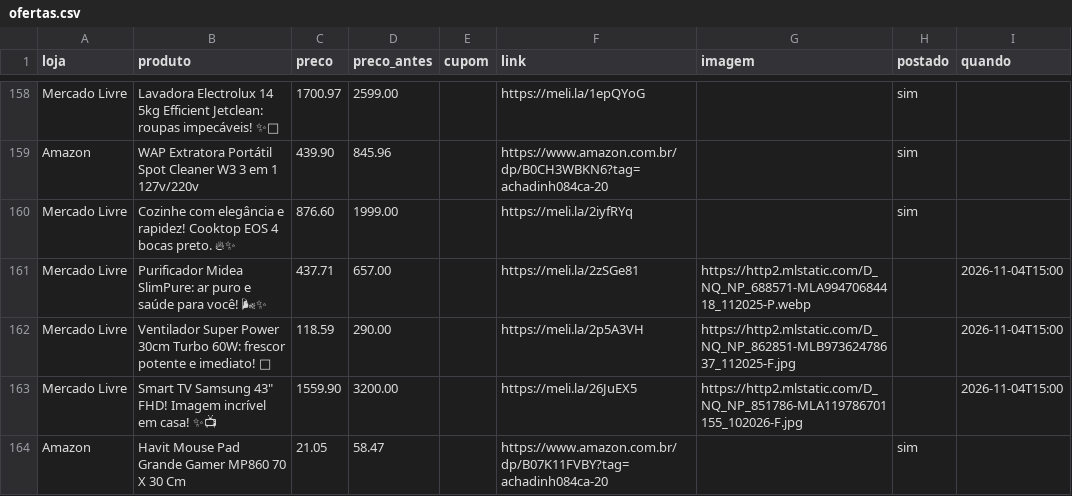
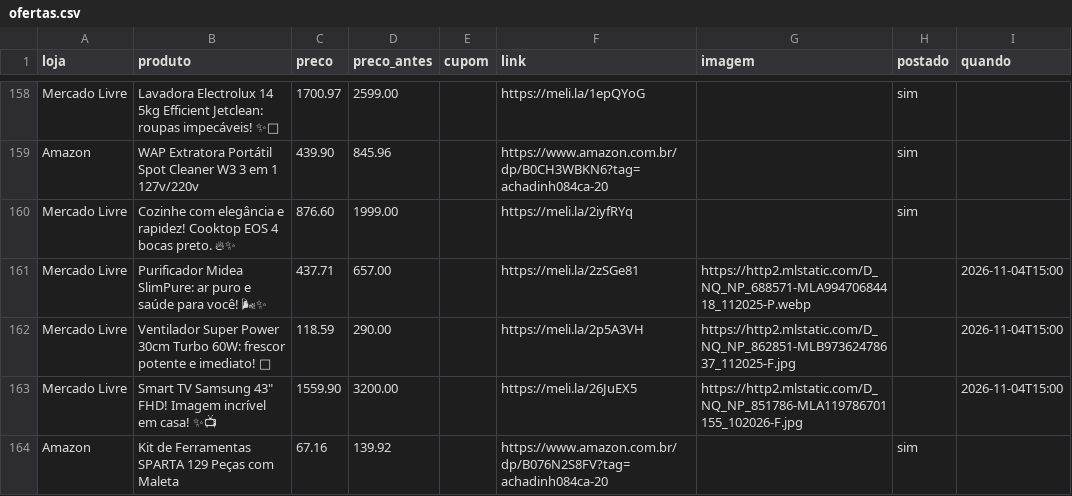
Before and after one commit to achadosindy-web/achadinhosbot, a CSV file: perfis/blackfriday/ofertas.csv, drawn as a sheet; only a part is shown, gaps mark what is left out; removed rows and columns are numbered as before the commit, all else as after; the diff names each change by its address in the sheet, - before the commit and + after, or states it on an @@ line.

```diff
--- a/perfis/blackfriday/ofertas.csv
+++ b/perfis/blackfriday/ofertas.csv
-row 164: Amazon | Havit Mouse Pad Grande Gamer MP860 70 X 30 Cm | 21.05 | 58.47 |  | https://www.amazon.com.br/dp/B07K11FVBY?tag=achadinh084ca-20 |  | sim
+row 164: Amazon | Kit de Ferramentas SPARTA 129 Peças com Maleta | 67.16 | 139.92 |  | https://www.amazon.com.br/dp/B076N2S8FV?tag=achadinh084ca-20 |  | sim
```
Also changed, not shown: 2 other files.
